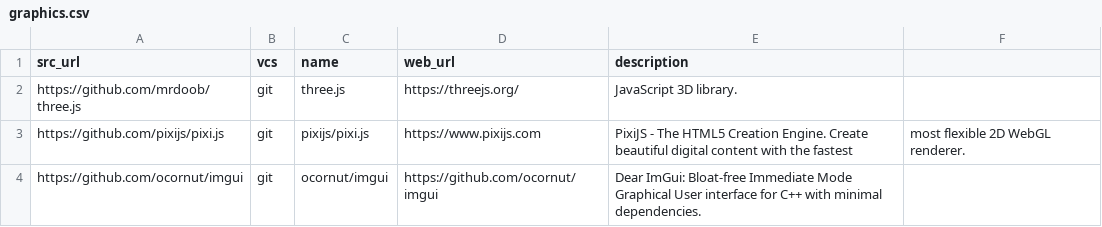
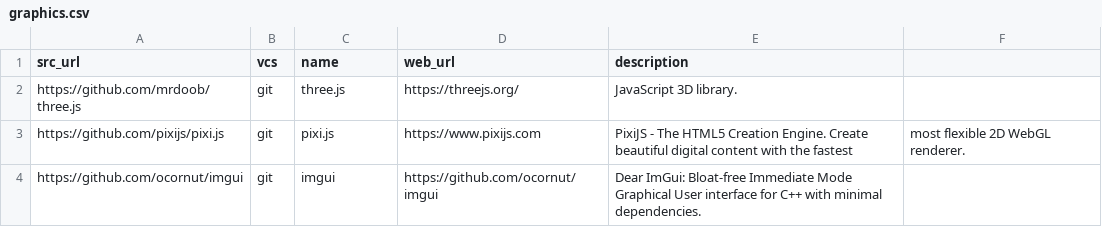
Before and after one commit to yursha/folksonomy, a CSV file: graphics/graphics.csv, drawn as a sheet.

Commit message:
Update graphics.csv

```diff
--- a/graphics/graphics.csv
+++ b/graphics/graphics.csv
@@ -2,3 +2,3 @@ src_url,vcs,name,web_url,description
 https://github.com/mrdoob/three.js,git,three.js,https://threejs.org/,JavaScript 3D library.
-https://github.com/pixijs/pixi.js,git,pixijs/pixi.js,https://www.pixijs.com,PixiJS - The HTML5 Creation Engine. Create beautiful digital content with the fastest, most flexible 2D WebGL renderer.
-https://github.com/ocornut/imgui,git,ocornut/imgui,https://github.com/ocornut/imgui,Dear ImGui: Bloat-free Immediate Mode Graphical User interface for C++ with minimal dependencies.
+https://github.com/pixijs/pixi.js,git,pixi.js,https://www.pixijs.com,PixiJS - The HTML5 Creation Engine. Create beautiful digital content with the fastest, most flexible 2D WebGL renderer.
+https://github.com/ocornut/imgui,git,imgui,https://github.com/ocornut/imgui,Dear ImGui: Bloat-free Immediate Mode Graphical User interface for C++ with minimal dependencies.
```
